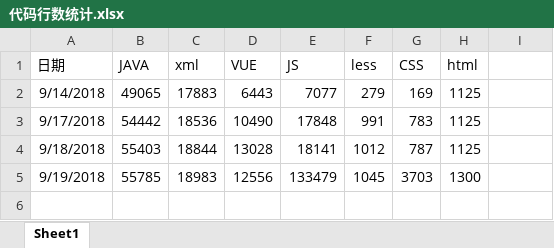
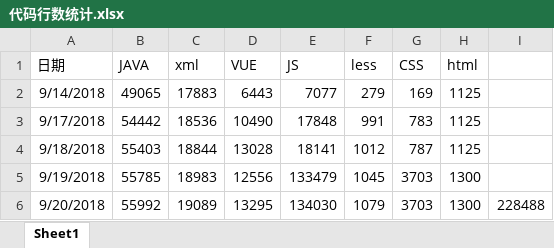
Before and after one commit to bayulei/bayuleiProject, an Excel workbook: 代码行数统计.xlsx, sheet Sheet1, drawn as a sheet; values as stored, in another font and other column widths than the file's, no borders; the diff names each change by its address in the sheet, - before the commit and + after, or states it on an @@ line.

Commit message:
commit update

```diff
--- a/代码行数统计.xlsx (sheet Sheet1)
+++ b/代码行数统计.xlsx (sheet Sheet1)
+row 6: 9/20/2018 | 55992 | 19089 | 13295 | 134030 | 1079 | 3703 | 1300 | 228488
```
